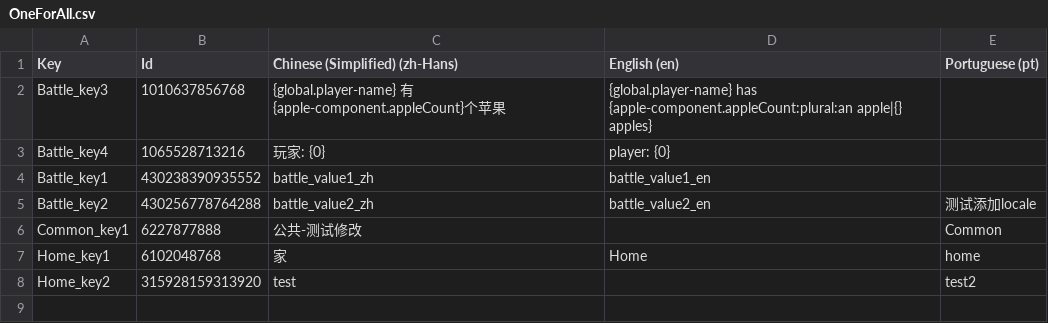
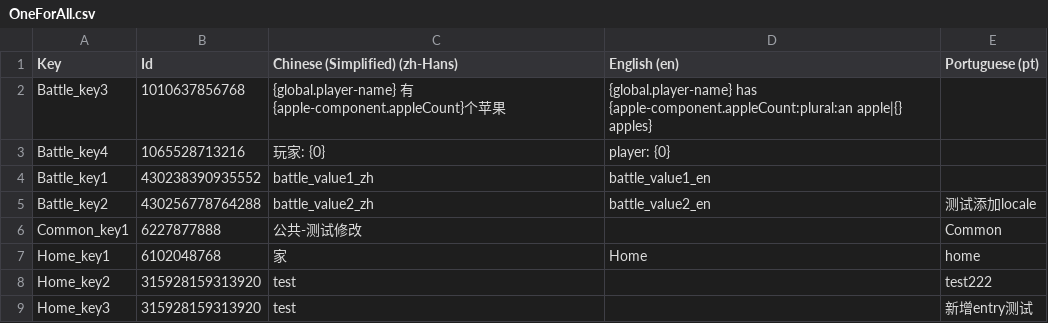
Before and after one commit to lvseouren/UnityLocalizationExt, a CSV file: OneForAll.csv, drawn as a sheet.

```diff
--- a/OneForAll.csv
+++ b/OneForAll.csv
@@ -7,2 +7,3 @@ Common_key1,6227877888,"公共-测试修改","","Common"
 Home_key1,6102048768,"家","Home","home"
-Home_key2,315928159313920,"test","","test2"
+Home_key2,315928159313920,"test","","test222"
+Home_key3,315928159313920,"test","","新增entry测试"
```
Also changed, not shown: 17 other files.
